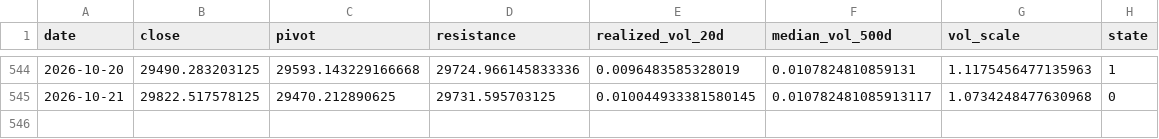
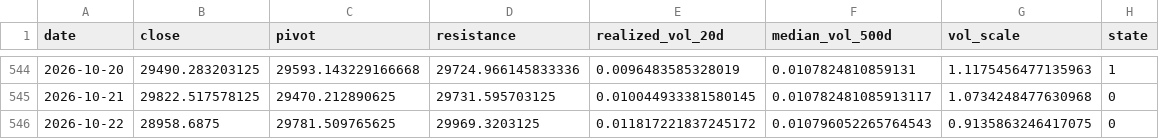
Before and after one commit to kenjtradez/STRAT1---LIVE, a CSV file: nas100_signal_log.csv, drawn as a sheet; only a part is shown, gaps mark what is left out; the diff names each change by its address in the sheet, - before the commit and + after, or states it on an @@ line.

```diff
--- a/nas100_signal_log.csv
+++ b/nas100_signal_log.csv
+row 546: 2026-10-22 | 28958.6875 | 29781.509765625 | 29969.3203125 | 0.011817221837245172 | 0.010796052265764543 | 0.9135863246417075 | 0
```
